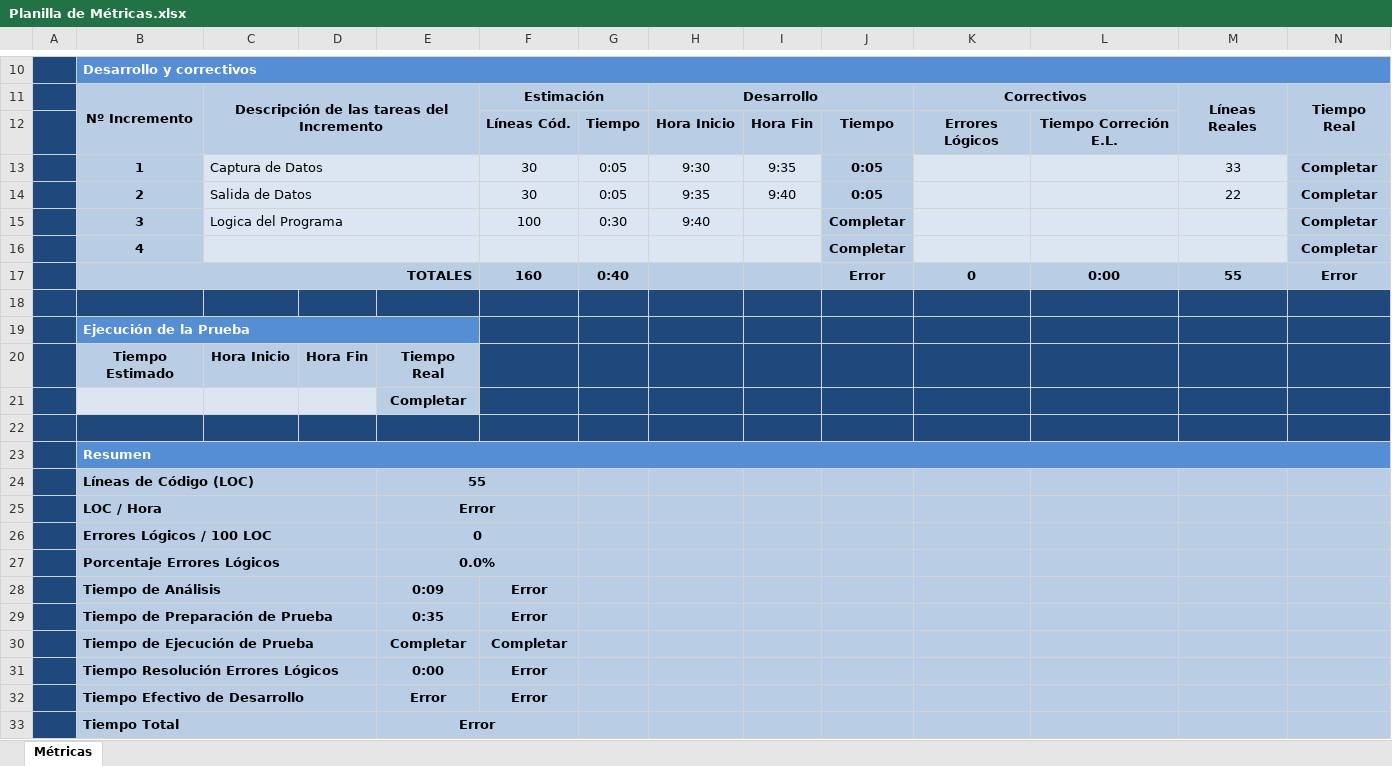
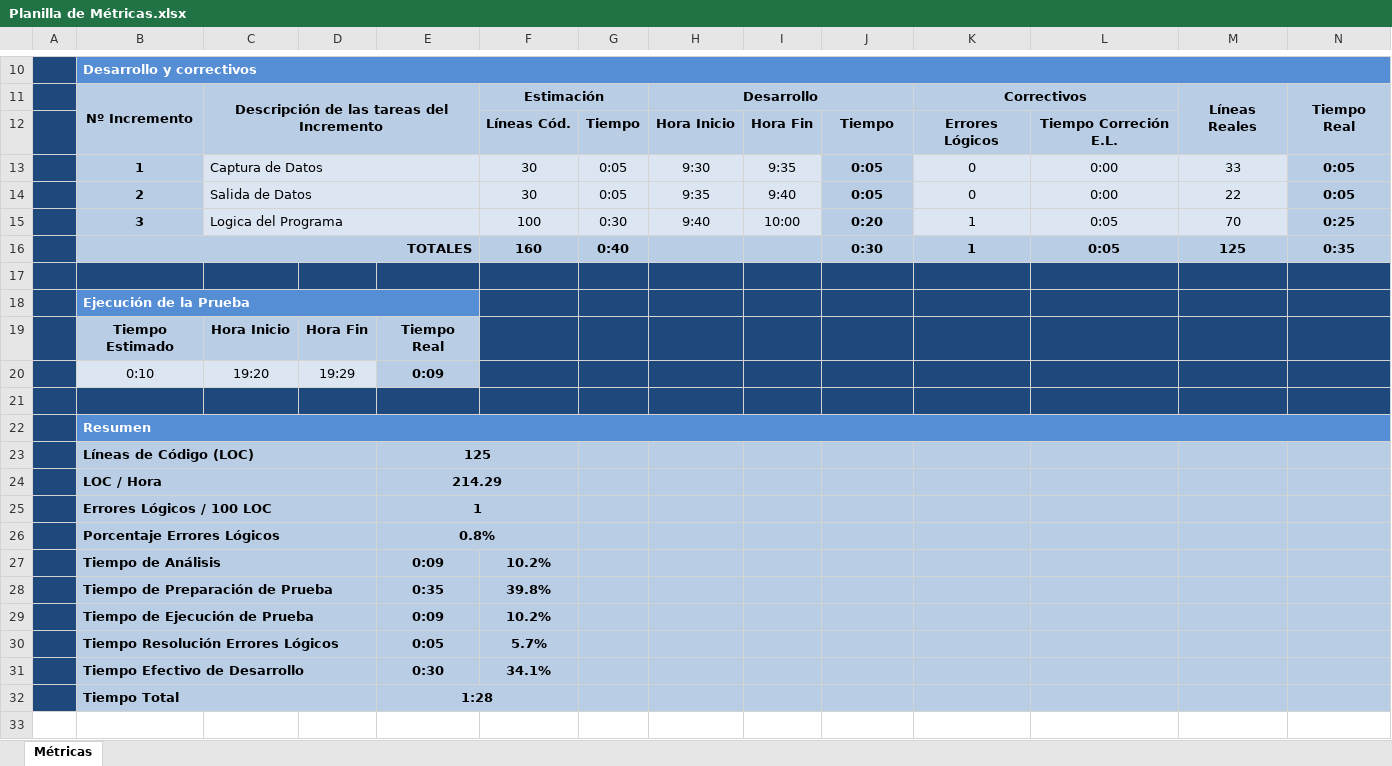
Before and after one commit to unlam-alumnos/pa-duo, an Excel workbook: TPs/LuchadoresJaponeses/Planilla de Métricas.xlsx, sheet Métricas, drawn as a sheet; only a part is shown, gaps mark what is left out; values as stored, in another font and other column widths than the file's, no borders; charts and pictures and conditional formats not drawn; removed rows and columns are numbered as before the commit, all else as after; the diff names each change by its address in the sheet, - before the commit and + after, or states it on an @@ line.

Commit message:
LuchadoresSumo, resuelto completamente

```diff
--- a/TPs/LuchadoresJaponeses/Planilla de Métricas.xlsx (sheet Métricas)
+++ b/TPs/LuchadoresJaponeses/Planilla de Métricas.xlsx (sheet Métricas)
-K13:K14: (empty)
+K13:K14: 0
-L13:L14: (empty)
+L13:L14: 0:00
-N13:N14: Completar
+N13:N14: 0:05
-row 15:  | 3 | Logica del Programa |  |  | 100 | 0:30 | 9:40 |  | Completar |  |  |  | Completar
-row 16:  | 4 |  |  |  |  |  |  |  | Completar |  |  |  | Completar
-row 17:  | TOTALES |  |  |  | 160 | 0:40 |  |  | Error | 0 | 0:00 | 55 | Error
+row 15:  | 3 | Logica del Programa |  |  | 100 | 0:30 | 9:40 | 10:00 | 0:20 | 1 | 0:05 | 70 | 0:25
+row 16:  | TOTALES |  |  |  | 160 | 0:40 |  |  | 0:30 | 1 | 0:05 | 125 | 0:35
-row 21:  |  |  |  | Completar
+row 20:  | 0:10 | 19:20 | 19:29 | 0:09
-E23: 55
+E23: 125
-E24: Error
+E24: 214.29
-E25: 0
+E25: 1
-E26: 0.0%
+E26: 0.8%
-F27: Error
+F27: 10.2%
-F28: Error
+F28: 39.8%
-row 30:  | Tiempo de Ejecución de Prueba |  |  | Completar | Completar
-row 31:  | Tiempo Resolución Errores Lógicos |  |  | 0:00 | Error
-row 32:  | Tiempo Efectivo de Desarrollo |  |  | Error | Error
-row 33:  | Tiempo Total |  |  | Error
+row 29:  | Tiempo de Ejecución de Prueba |  |  | 0:09 | 10.2%
+row 30:  | Tiempo Resolución Errores Lógicos |  |  | 0:05 | 5.7%
+row 31:  | Tiempo Efectivo de Desarrollo |  |  | 0:30 | 34.1%
+row 32:  | Tiempo Total |  |  | 1:28
```
Also changed, not shown: charts or pictures, 14 other files.
